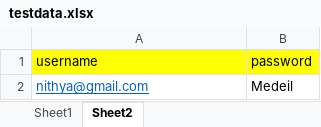
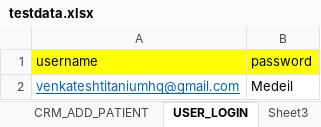
Before and after one commit to sandhoshpandi/sandhosh, an Excel workbook: target/test-classes/utility/testdata.xlsx, sheet USER_LOGIN, drawn as a sheet; values as stored, in another font and other column widths than the file's, no borders; the diff names each change by its address in the sheet, - before the commit and + after, or states it on an @@ line.

```diff
--- a/target/test-classes/utility/testdata.xlsx (sheet USER_LOGIN)
+++ b/target/test-classes/utility/testdata.xlsx (sheet USER_LOGIN)
-sheet tab: Sheet1
+sheet tab: CRM_ADD_PATIENT
-sheet tab: Sheet2
+sheet tab: USER_LOGIN
+sheet tab: Sheet3
-A2 (username): nithya@gmail.com
+A2 (username): venkateshtitaniumhq@gmail.com
```
Also changed, not shown: sheet CRM_ADD_PATIENT, 50 other files.
